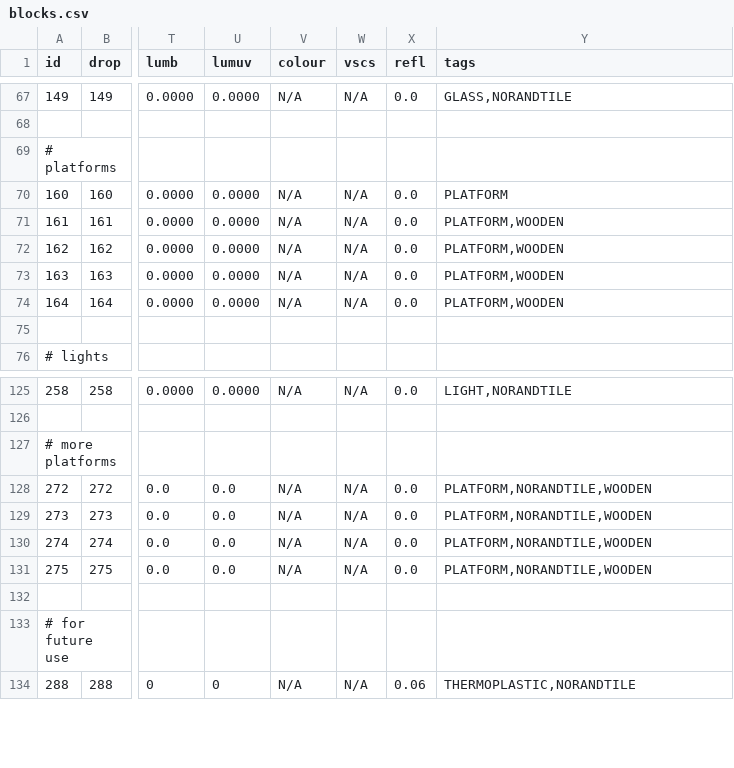
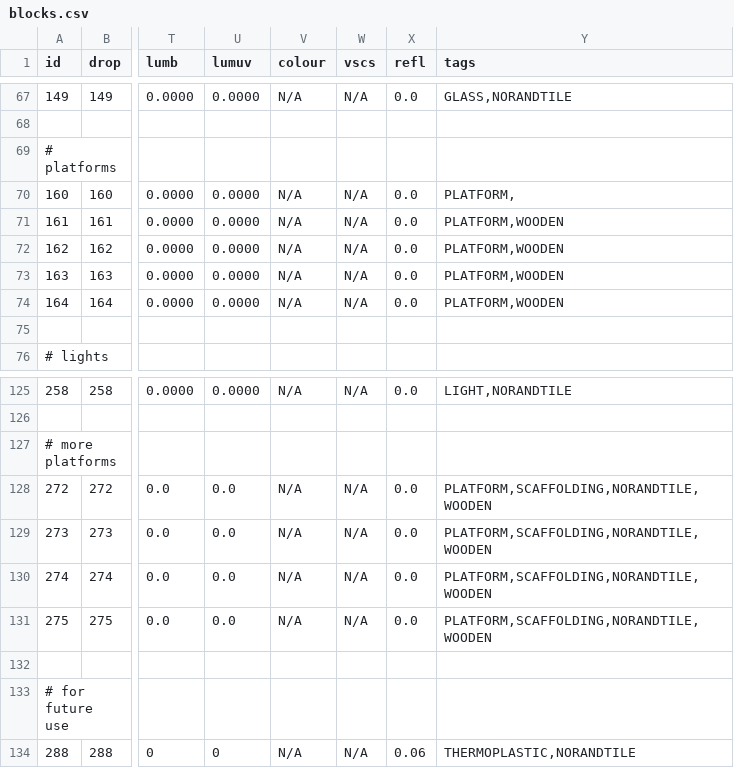
Before and after one commit to curioustorvald/Terrarum, a CSV file: assets/mods/basegame/blocks/blocks.csv, drawn as a sheet; only a part is shown, gaps mark what is left out; the diff names each change by its address in the sheet, - before the commit and + after, or states it on an @@ line.

```diff
--- a/assets/mods/basegame/blocks/blocks.csv
+++ b/assets/mods/basegame/blocks/blocks.csv
-Y70 (tags): PLATFORM
+Y70 (tags): PLATFORM,
-Y128:Y131 (tags): PLATFORM,NORANDTILE,WOODEN
+Y128:Y131 (tags): PLATFORM,SCAFFOLDING,NORANDTILE,WOODEN
```
Also changed, not shown: 2 other files.
